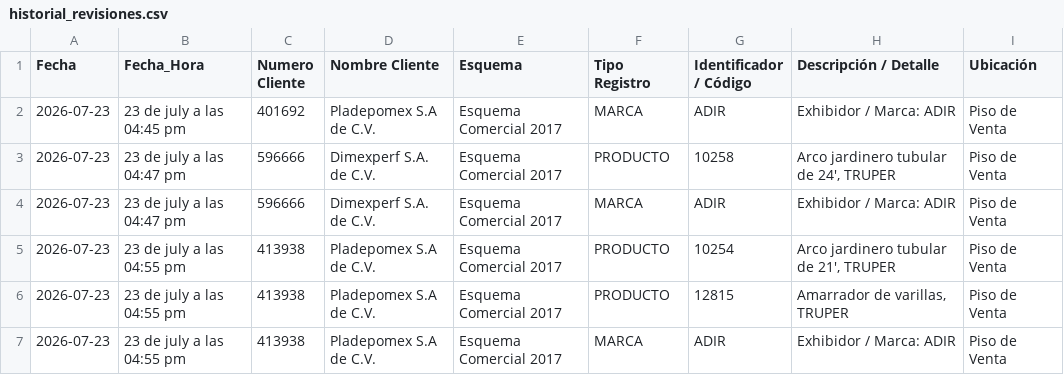
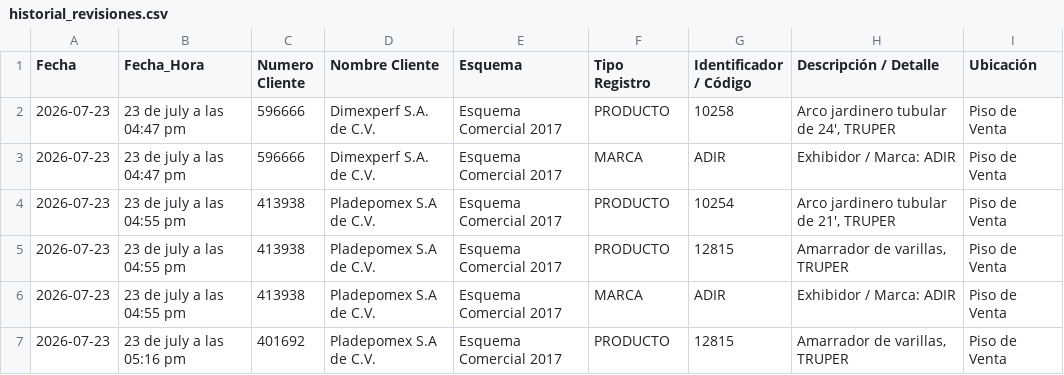
Before and after one commit to Jhjimenez29/Plata17, a CSV file: historial_revisiones.csv, drawn as a sheet; only a part is shown; the shorter side is filled out with more unchanged rows.

Commit message:
Respaldo automatico: historial_revisiones.csv

```diff
--- a/historial_revisiones.csv
+++ b/historial_revisiones.csv
@@ -1,3 +1,2 @@
 Fecha,Fecha_Hora,Numero Cliente,Nombre Cliente,Esquema,Tipo Registro,Identificador / Código,Descripción / Detalle,Ubicación
-2026-07-23,23 de july a las 04:45 pm,401692,Pladepomex S.A de C.V.,Esquema Comercial 2017,MARCA,ADIR,Exhibidor / Marca: ADIR,Piso de Venta
 2026-07-23,23 de july a las 04:47 pm,596666,Dimexperf S.A. de C.V.,Esquema Comercial 2017,PRODUCTO,10258,"Arco jardinero tubular de 24', TRUPER",Piso de Venta
```
